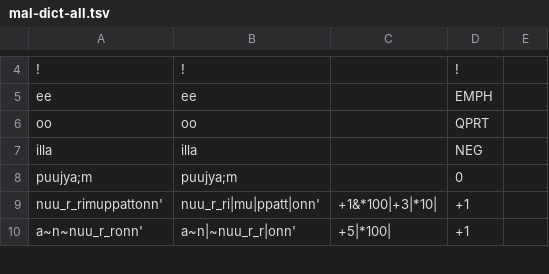
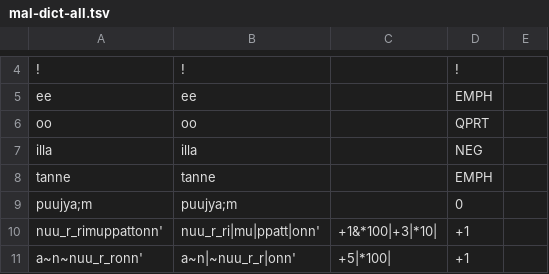
Before and after one commit to tdaneyko/malayalam-glosser, a TSV file: war/mal-dict-all.tsv, drawn as a sheet; only a part is shown, gaps mark what is left out; the diff names each change by its address in the sheet, - before the commit and + after, or states it on an @@ line.

```diff
--- a/war/mal-dict-all.tsv
+++ b/war/mal-dict-all.tsv
+row 8: tanne | tanne |  | EMPH
```
Also changed, not shown: 43 other files.
